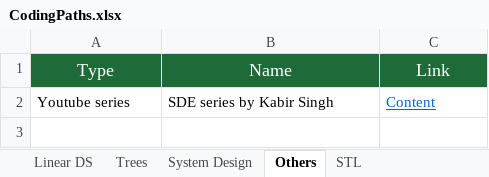
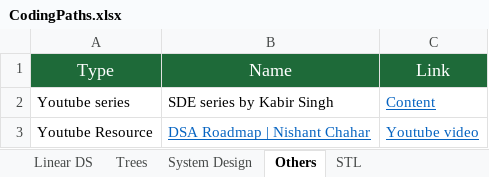
Before and after one commit to SarbajitNandy/CP, an Excel workbook: CodingPaths.xlsx, sheet Others, drawn as a sheet; values as stored, in another font and other column widths than the file's, no borders; the diff names each change by its address in the sheet, - before the commit and + after, or states it on an @@ line.

```diff
--- a/CodingPaths.xlsx (sheet Others)
+++ b/CodingPaths.xlsx (sheet Others)
+row 3: Youtube Resource | DSA Roadmap | Nishant Chahar | Youtube video
```
Also changed, not shown: 13 other files.
